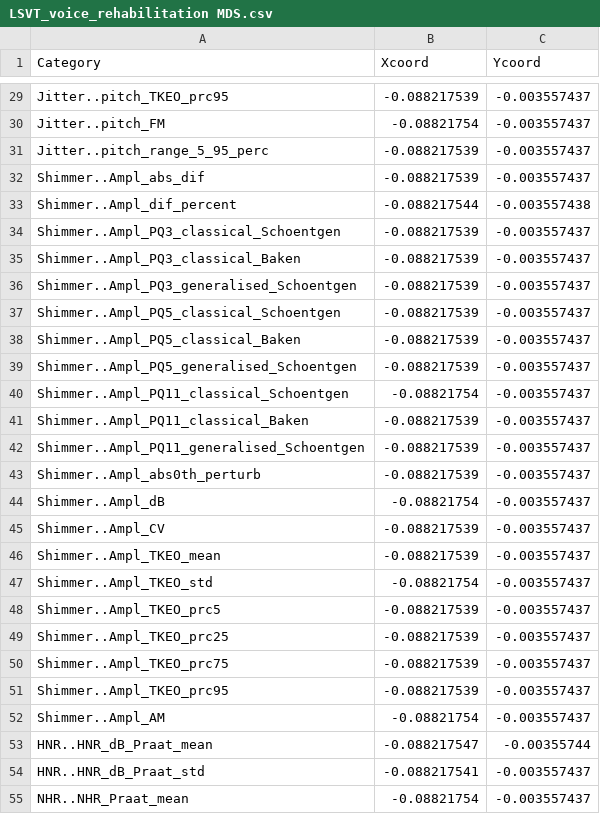
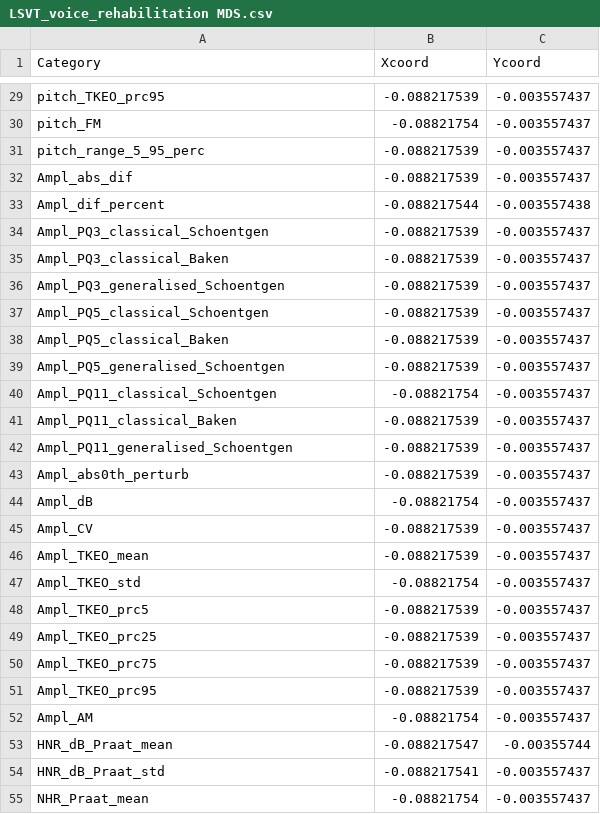
Before and after one commit to NYU-CS6313-Projects/Visualizing-Multidimensional-Data, a CSV file: data/LSVT_voice_rehabilitation MDS.csv, drawn as a sheet; only a part is shown, gaps mark what is left out; the diff covers the shown part only; the diff names each change by its address in the sheet, - before the commit and + after, or states it on an @@ line.

```diff
--- a/data/LSVT_voice_rehabilitation MDS.csv
+++ b/data/LSVT_voice_rehabilitation MDS.csv
-A29 (Category): Jitter..pitch_TKEO_prc95
+A29 (Category): pitch_TKEO_prc95
-A30 (Category): Jitter..pitch_FM
+A30 (Category): pitch_FM
-A31 (Category): Jitter..pitch_range_5_95_perc
+A31 (Category): pitch_range_5_95_perc
-A32 (Category): Shimmer..Ampl_abs_dif
+A32 (Category): Ampl_abs_dif
-A33 (Category): Shimmer..Ampl_dif_percent
+A33 (Category): Ampl_dif_percent
-A34 (Category): Shimmer..Ampl_PQ3_classical_Schoentgen
+A34 (Category): Ampl_PQ3_classical_Schoentgen
-A35 (Category): Shimmer..Ampl_PQ3_classical_Baken
+A35 (Category): Ampl_PQ3_classical_Baken
-A36 (Category): Shimmer..Ampl_PQ3_generalised_Schoentgen
+A36 (Category): Ampl_PQ3_generalised_Schoentgen
-A37 (Category): Shimmer..Ampl_PQ5_classical_Schoentgen
+A37 (Category): Ampl_PQ5_classical_Schoentgen
-A38 (Category): Shimmer..Ampl_PQ5_classical_Baken
+A38 (Category): Ampl_PQ5_classical_Baken
-A39 (Category): Shimmer..Ampl_PQ5_generalised_Schoentgen
+A39 (Category): Ampl_PQ5_generalised_Schoentgen
-A40 (Category): Shimmer..Ampl_PQ11_classical_Schoentgen
+A40 (Category): Ampl_PQ11_classical_Schoentgen
-A41 (Category): Shimmer..Ampl_PQ11_classical_Baken
+A41 (Category): Ampl_PQ11_classical_Baken
-A42 (Category): Shimmer..Ampl_PQ11_generalised_Schoentgen
+A42 (Category): Ampl_PQ11_generalised_Schoentgen
-A43 (Category): Shimmer..Ampl_abs0th_perturb
+A43 (Category): Ampl_abs0th_perturb
-A44 (Category): Shimmer..Ampl_dB
+A44 (Category): Ampl_dB
-A45 (Category): Shimmer..Ampl_CV
+A45 (Category): Ampl_CV
-A46 (Category): Shimmer..Ampl_TKEO_mean
+A46 (Category): Ampl_TKEO_mean
-A47 (Category): Shimmer..Ampl_TKEO_std
+A47 (Category): Ampl_TKEO_std
-A48 (Category): Shimmer..Ampl_TKEO_prc5
+A48 (Category): Ampl_TKEO_prc5
-A49 (Category): Shimmer..Ampl_TKEO_prc25
+A49 (Category): Ampl_TKEO_prc25
-A50 (Category): Shimmer..Ampl_TKEO_prc75
+A50 (Category): Ampl_TKEO_prc75
-A51 (Category): Shimmer..Ampl_TKEO_prc95
+A51 (Category): Ampl_TKEO_prc95
-A52 (Category): Shimmer..Ampl_AM
+A52 (Category): Ampl_AM
-A53 (Category): HNR..HNR_dB_Praat_mean
+A53 (Category): HNR_dB_Praat_mean
-A54 (Category): HNR..HNR_dB_Praat_std
+A54 (Category): HNR_dB_Praat_std
-A55 (Category): NHR..NHR_Praat_mean
+A55 (Category): NHR_Praat_mean
```
Also changed, not shown: 52 edited cells elsewhere in this file, data/LSVT_voice_rehabilitation_TSNE.csv, 1 other file.
